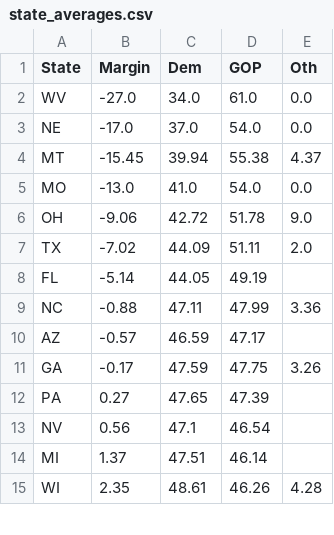
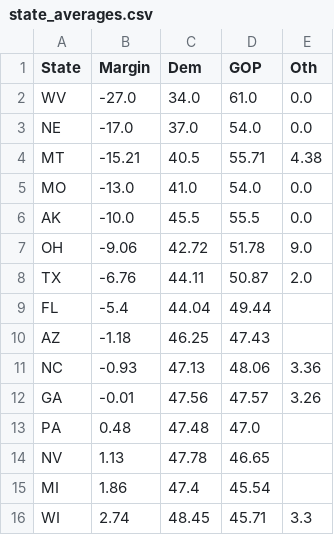
Before and after one commit to djrubio2/polls, a CSV file: state_averages.csv, drawn as a sheet; only a part is shown; the diff covers the shown part only.

```diff
--- a/state_averages.csv
+++ b/state_averages.csv
@@ -3,13 +3,14 @@ WV,-27.0,34.0,61.0,0.0
 NE,-17.0,37.0,54.0,0.0
-MT,-15.45,39.94,55.38,4.37
+MT,-15.21,40.5,55.71,4.38
 MO,-13.0,41.0,54.0,0.0
+AK,-10.0,45.5,55.5,0.0
 OH,-9.06,42.72,51.78,9.0
-TX,-7.02,44.09,51.11,2.0
-FL,-5.14,44.05,49.19,
-NC,-0.88,47.11,47.99,3.36
-AZ,-0.57,46.59,47.17,
-GA,-0.17,47.59,47.75,3.26
-PA,0.27,47.65,47.39,
-NV,0.56,47.1,46.54,
-MI,1.37,47.51,46.14,
-WI,2.35,48.61,46.26,4.28
+TX,-6.76,44.11,50.87,2.0
+FL,-5.4,44.04,49.44,
+AZ,-1.18,46.25,47.43,
+NC,-0.93,47.13,48.06,3.36
+GA,-0.01,47.56,47.57,3.26
+PA,0.48,47.48,47.0,
+NV,1.13,47.78,46.65,
+MI,1.86,47.4,45.54,
+WI,2.74,48.45,45.71,3.3
```
Also changed, not shown: 27 edited cells elsewhere in this file, output.csv, pollingavg.csv, 7 other files.
